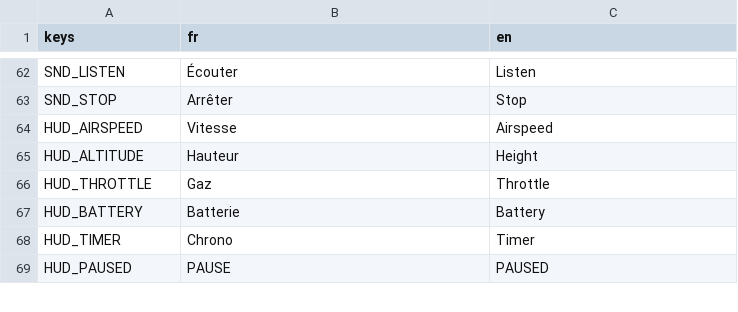
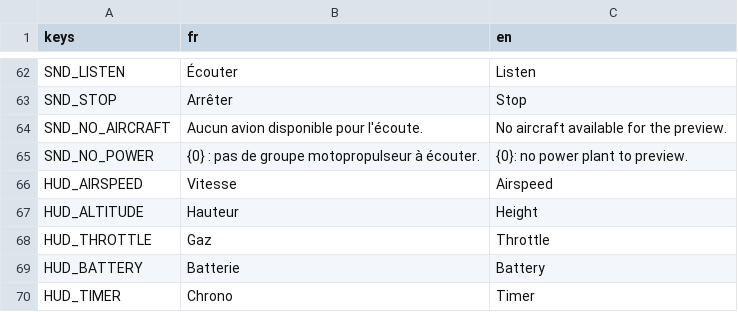
Before and after one commit to Axel-Ladaique/SimLab, a CSV file: game/translations/strings.csv, drawn as a sheet; only a part is shown, gaps mark what is left out; the shorter side is filled out with more unchanged rows; the diff names each change by its address in the sheet, - before the commit and + after, or states it on an @@ line.

```diff
--- a/game/translations/strings.csv
+++ b/game/translations/strings.csv
+row 64: SND_NO_AIRCRAFT | Aucun avion disponible pour l'écoute. | No aircraft available for the preview.
+row 65: SND_NO_POWER | {0} : pas de groupe motopropulseur à écouter. | {0}: no power plant to preview.
```
Also changed, not shown: 5 other files.
